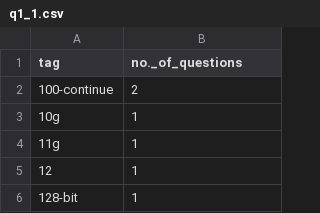
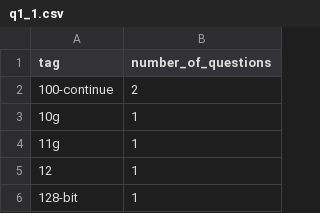
Before and after one commit to rjs211/CS564-ML, a CSV file: Assignment1/Q1/q1_1.csv, drawn as a sheet; only a part is shown.

```diff
--- a/Assignment1/Q1/q1_1.csv
+++ b/Assignment1/Q1/q1_1.csv
@@ -1,2 +1,2 @@
-tag,no._of_questions
+tag,number_of_questions
 100-continue,2
```
Also changed, not shown: Assignment1/Q1/q1_2.csv, Assignment1/Q1/q1_5.csv, 6 other files.
